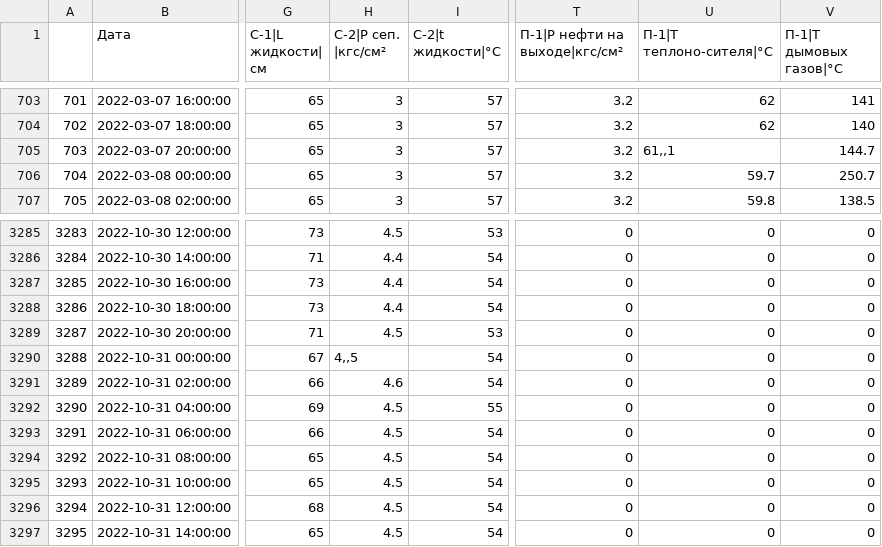
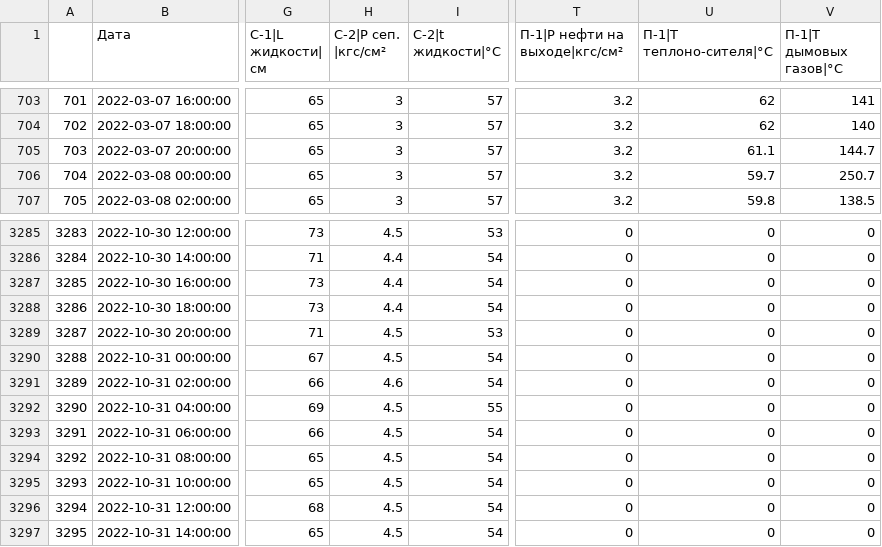
Before and after one commit to Luzinsan/petrol, a CSV file: data/raw/2022/Режимный лист МУИС 2022.xlsx1250_clear.csv (was data/raw/Режимный лист МУИС 2022.xlsx1250_clear.csv), drawn as a sheet; only a part is shown, gaps mark what is left out; the diff names each change by its address in the sheet, - before the commit and + after, or states it on an @@ line.

```diff
--- a/data/raw/Режимный лист МУИС 2022.xlsx1250_clear.csv
+++ b/data/raw/2022/Режимный лист МУИС 2022.xlsx1250_clear.csv
-U705 (П-1|Т теплоно-сителя|°С): 61,,1
+U705 (П-1|Т теплоно-сителя|°С): 61.1
-H3290 (С-2|P сеп. |кгс/см²): 4,,5
+H3290 (С-2|P сеп. |кгс/см²): 4.5
```
Also changed, not shown: data/raw/2022/1250_2022_vlagomer.csv, 2 other files.
